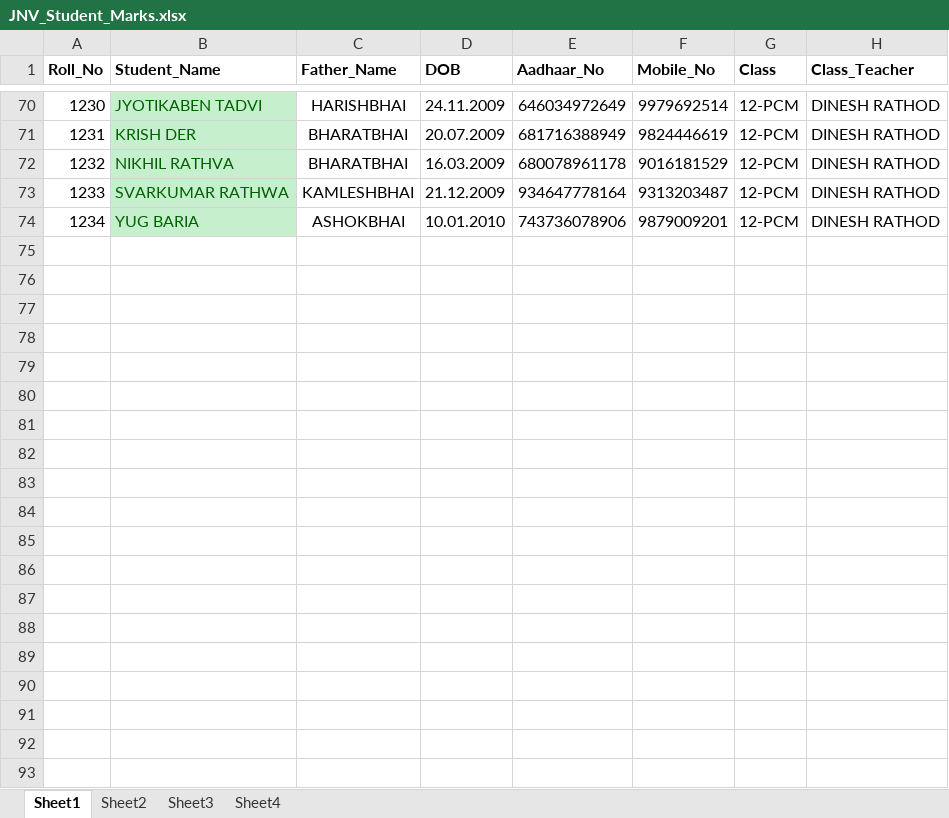
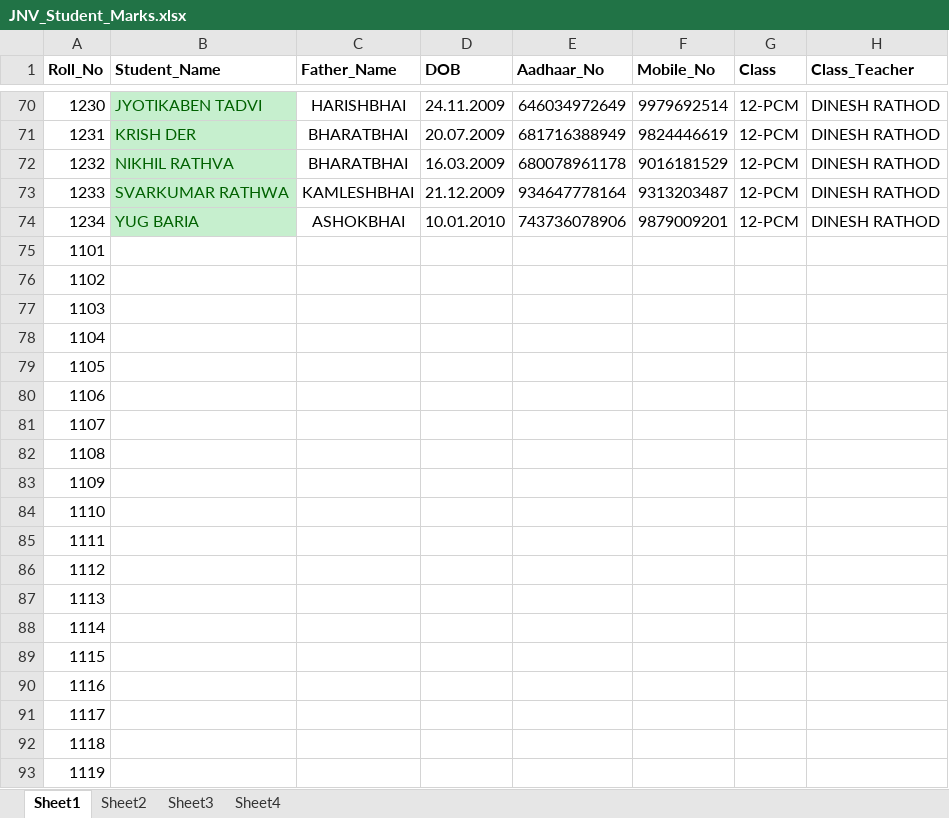
Before and after one commit to jnvchhotaudepur2024-byte/jnv-chhotaudepur-portal, an Excel workbook: JNV_Student_Marks.xlsx, sheet Sheet1, drawn as a sheet; only a part is shown, gaps mark what is left out; values as stored, in another font and other column widths than the file's, no borders; the diff covers the shown part only; the diff names each change by its address in the sheet, - before the commit and + after, or states it on an @@ line.

```diff
--- a/JNV_Student_Marks.xlsx (sheet Sheet1)
+++ b/JNV_Student_Marks.xlsx (sheet Sheet1)
+row 75: 1101
+row 76: 1102
+row 77: 1103
+row 78: 1104
+row 79: 1105
+row 80: 1106
+row 81: 1107
+row 82: 1108
+row 83: 1109
+row 84: 1110
+row 85: 1111
+row 86: 1112
+row 87: 1113
+row 88: 1114
+row 89: 1115
+row 90: 1116
+row 91: 1117
+row 92: 1118
+row 93: 1119
```
Also changed, not shown: 16 added rows elsewhere in this sheet, sheet Sheet2.
